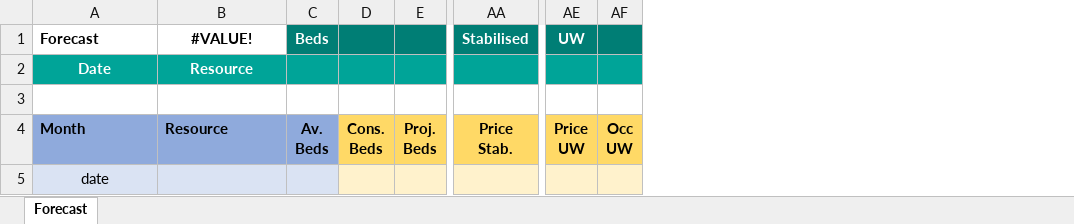
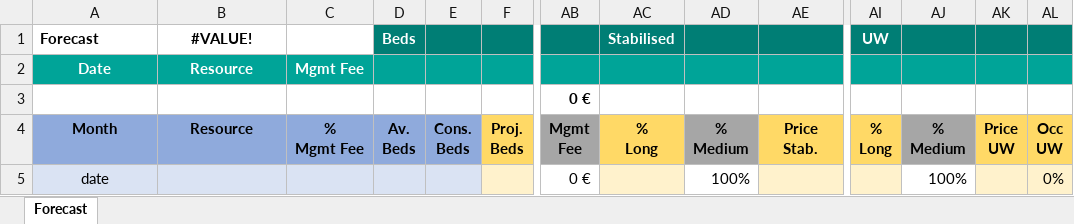
Before and after one commit to alejandro-andre/cotown-back, an Excel workbook: app/templates/report/forecast.xlsx, sheet Forecast, drawn as a sheet; only a part is shown, gaps mark what is left out; values as stored, in another font and other column widths than the file's, no borders; conditional formats not drawn; addresses are those after the commit; ↵ is a line break in a cell; the diff names each change by its address in the sheet, - before the commit and + after, or states it on an @@ line.

Commit message:
Fix forecast template

```diff
--- a/app/templates/report/forecast.xlsx (sheet Forecast)
+++ b/app/templates/report/forecast.xlsx (sheet Forecast)
+column C, rows 2-4: Mgmt Fee |  | % ↵ Mgmt Fee
+column AB, rows 3-5: 0 € | Mgmt ↵ Fee | 0 €
+column AC, rows 1-4: Stabilised |  |  | % ↵ Long
+column AD, rows 4-5: % ↵ Medium | 100%
+column AI, rows 1-4: UW |  |  | % ↵ Long
+column AJ, rows 4-5: % ↵ Medium | 100%
-AE1: Stabilised
+AE1: (empty)
-AK1: UW
+AK1: (empty)
-A4:B4 alignment: left
+A4:B4 alignment: center
-E4 fill: #FFD966
+E4 fill: #8FAADC
-E5 fill: #FFF2CC
+E5 fill: #DAE3F3
-AL5: (empty)
+AL5: 0%
```
Also changed, not shown: formulas that keep their value, 2 other files.
